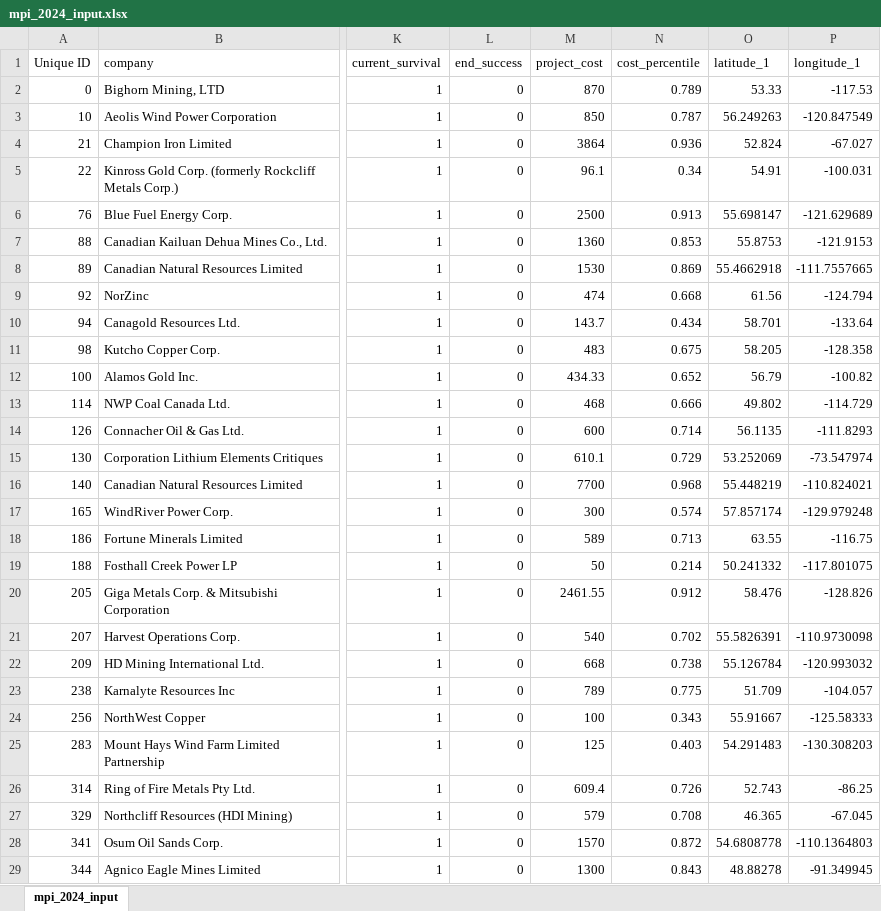
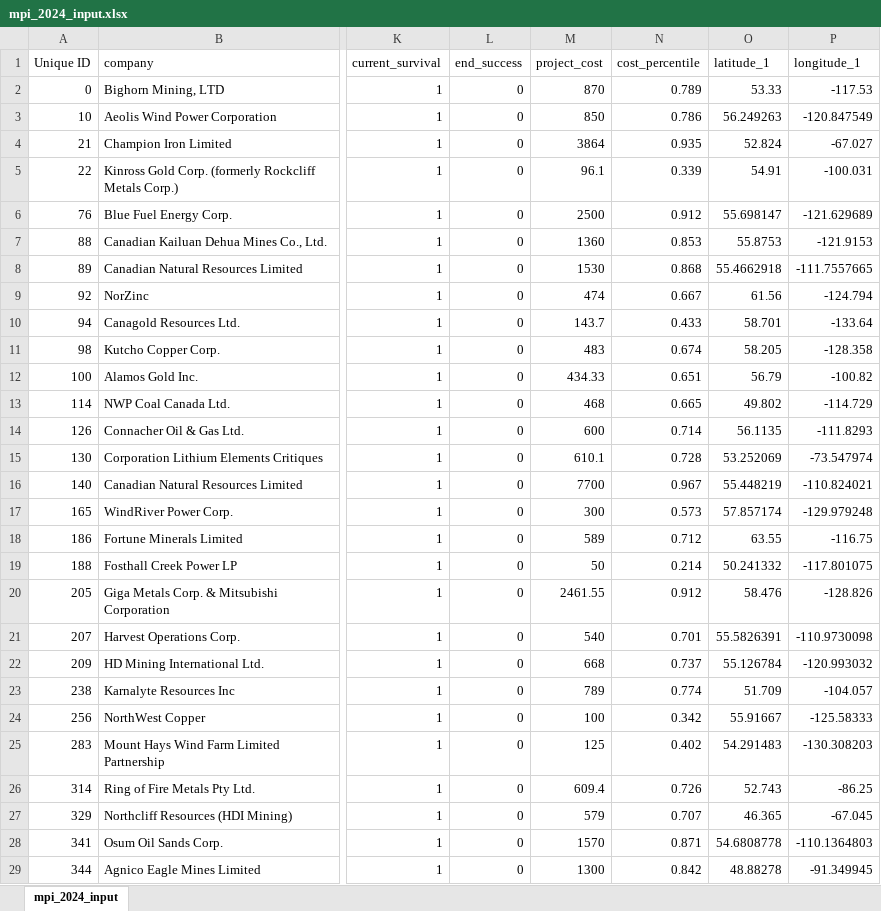
Before and after one commit to joshuasamuel123/EnergyNation, an Excel workbook: risk_engines/mpi_2024_input.xlsx, sheet mpi_2024_input, drawn as a sheet; only a part is shown, gaps mark what is left out; values as stored, in another font and other column widths than the file's, no cell formats; the diff covers the shown part only; the diff names each change by its address in the sheet, - before the commit and + after, or states it on an @@ line.

Commit message:
Dataset update

```diff
--- a/risk_engines/mpi_2024_input.xlsx (sheet mpi_2024_input)
+++ b/risk_engines/mpi_2024_input.xlsx (sheet mpi_2024_input)
-N3 (cost_percentile): 0.787
+N3 (cost_percentile): 0.786
-N4 (cost_percentile): 0.936
+N4 (cost_percentile): 0.935
-N5 (cost_percentile): 0.34
+N5 (cost_percentile): 0.339
-N6 (cost_percentile): 0.913
+N6 (cost_percentile): 0.912
-N8 (cost_percentile): 0.869
+N8 (cost_percentile): 0.868
-N9 (cost_percentile): 0.668
+N9 (cost_percentile): 0.667
-N10 (cost_percentile): 0.434
+N10 (cost_percentile): 0.433
-N11 (cost_percentile): 0.675
+N11 (cost_percentile): 0.674
-N12 (cost_percentile): 0.652
+N12 (cost_percentile): 0.651
-N13 (cost_percentile): 0.666
+N13 (cost_percentile): 0.665
-N15 (cost_percentile): 0.729
+N15 (cost_percentile): 0.728
-N16 (cost_percentile): 0.968
+N16 (cost_percentile): 0.967
-N17 (cost_percentile): 0.574
+N17 (cost_percentile): 0.573
-N18 (cost_percentile): 0.713
+N18 (cost_percentile): 0.712
-N21 (cost_percentile): 0.702
+N21 (cost_percentile): 0.701
-N22 (cost_percentile): 0.738
+N22 (cost_percentile): 0.737
-N23 (cost_percentile): 0.775
+N23 (cost_percentile): 0.774
-N24 (cost_percentile): 0.343
+N24 (cost_percentile): 0.342
-N25 (cost_percentile): 0.403
+N25 (cost_percentile): 0.402
-N27 (cost_percentile): 0.708
+N27 (cost_percentile): 0.707
-N28 (cost_percentile): 0.872
+N28 (cost_percentile): 0.871
-N29 (cost_percentile): 0.843
+N29 (cost_percentile): 0.842
```
Also changed, not shown: 1 added row and 494 edited cells elsewhere in this sheet, cell formats, data/mpi_2024_input.xlsx, 3 other files.
